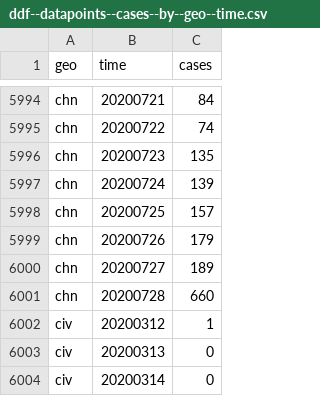
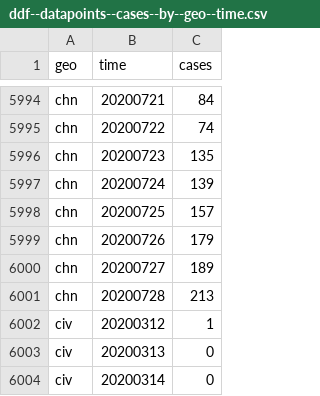
Before and after one commit to open-numbers/ddf--open_numbers--covid_19_geographic_distribution, a CSV file: ddf--datapoints--cases--by--geo--time.csv, drawn as a sheet; only a part is shown, gaps mark what is left out.

Commit message:
auto generated dataset

```diff
--- a/ddf--datapoints--cases--by--geo--time.csv
+++ b/ddf--datapoints--cases--by--geo--time.csv
@@ -6000,3 +6000,3 @@ chn,20200726,179
 chn,20200727,189
-chn,20200728,660
+chn,20200728,213
 civ,20200312,1
```
Also changed, not shown: ddf--datapoints--cumulative_number_for_14_days_of_covid_19_cases_per_100000--by--geo--time.csv, 1 other file.
